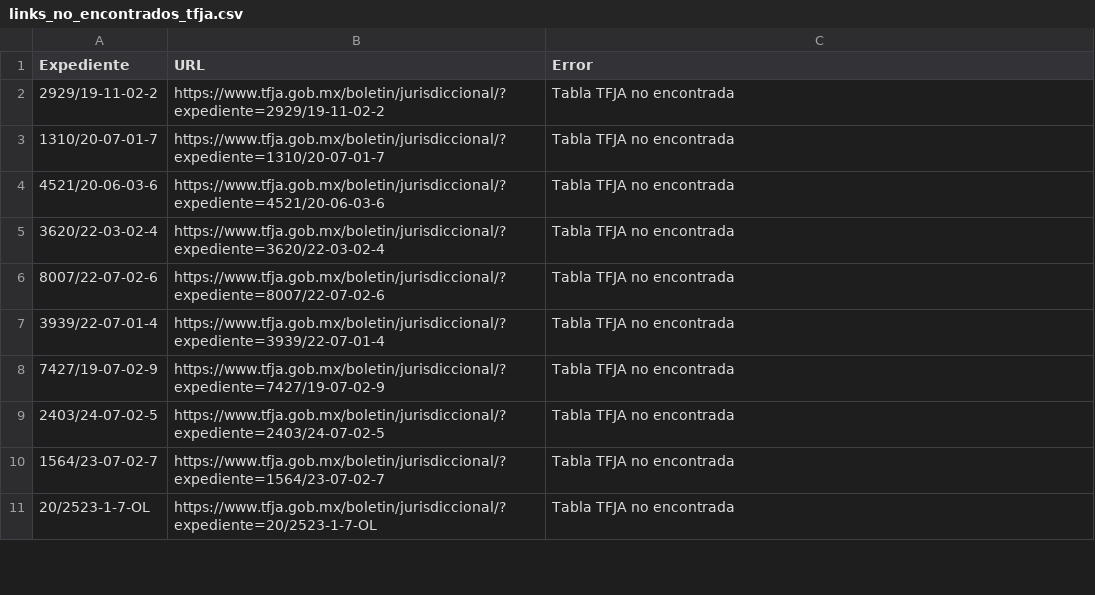
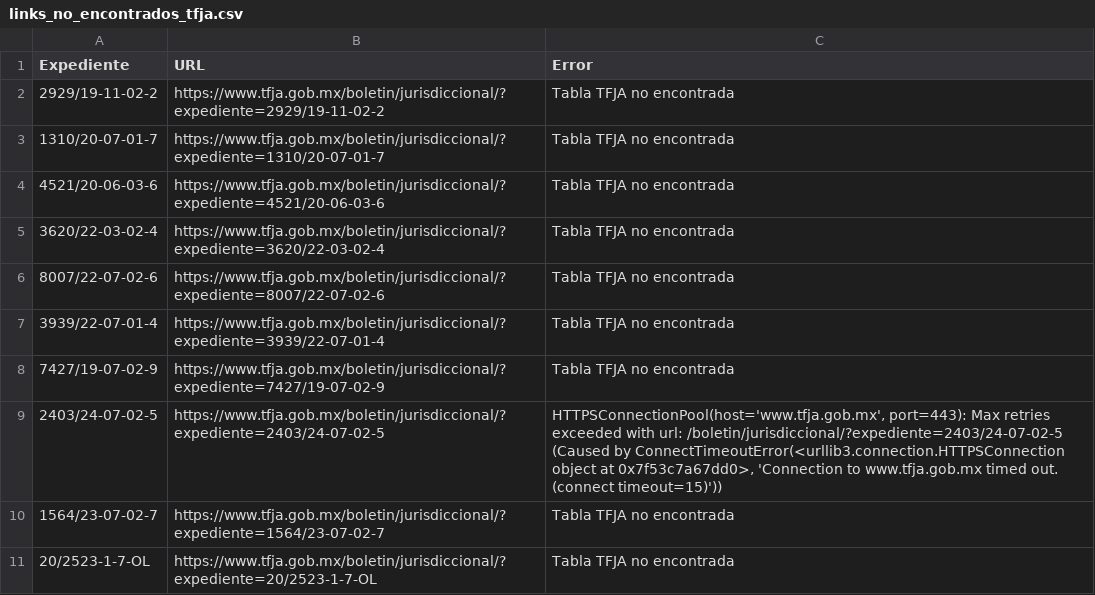
Before and after one commit to EdsonGonzalez01/Donaldo, a CSV file: files/links_no_encontrados_tfja.csv, drawn as a sheet; only a part is shown; the diff covers the shown part only.

```diff
--- a/files/links_no_encontrados_tfja.csv
+++ b/files/links_no_encontrados_tfja.csv
@@ -8,3 +8,3 @@
 7427/19-07-02-9,https://www.tfja.gob.mx/boletin/jurisdiccional/?expediente=7427/19-07-02-9,Tabla TFJA no encontrada
-2403/24-07-02-5,https://www.tfja.gob.mx/boletin/jurisdiccional/?expediente=2403/24-07-02-5,Tabla TFJA no encontrada
+2403/24-07-02-5,https://www.tfja.gob.mx/boletin/jurisdiccional/?expediente=2403/24-07-02-5,"HTTPSConnectionPool(host='www.tfja.gob.mx', port=443): Max retries exceeded with url: /boletin/jurisdiccional/?expediente=2403/24-07-02-5 (Caused by ConnectTimeoutError(<urllib3.connection.HTTPSConnection object at 0x7f53c7a67dd0>, 'Connection to www.tfja.gob.mx timed out. (connect timeout=15)'))"
 1564/23-07-02-7,https://www.tfja.gob.mx/boletin/jurisdiccional/?expediente=1564/23-07-02-7,Tabla TFJA no encontrada
```
Also changed, not shown: 11 edited cells elsewhere in this file, 1 other file.
